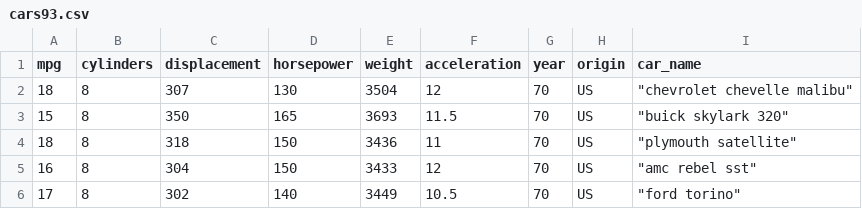
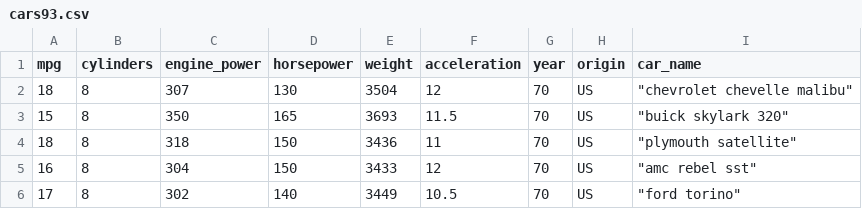
Before and after one commit to Turgibot/BigData, a CSV file: DataSets/cars93.csv, drawn as a sheet; only a part is shown.

Commit message:
update cars

```diff
--- a/DataSets/cars93.csv
+++ b/DataSets/cars93.csv
@@ -1,2 +1,2 @@
-mpg,cylinders,displacement,horsepower,weight,acceleration,year,origin,car_name
+mpg,cylinders,engine_power,horsepower,weight,acceleration,year,origin,car_name
 18,8,307,130,3504,12,70,US,"""chevrolet chevelle malibu"""
```
